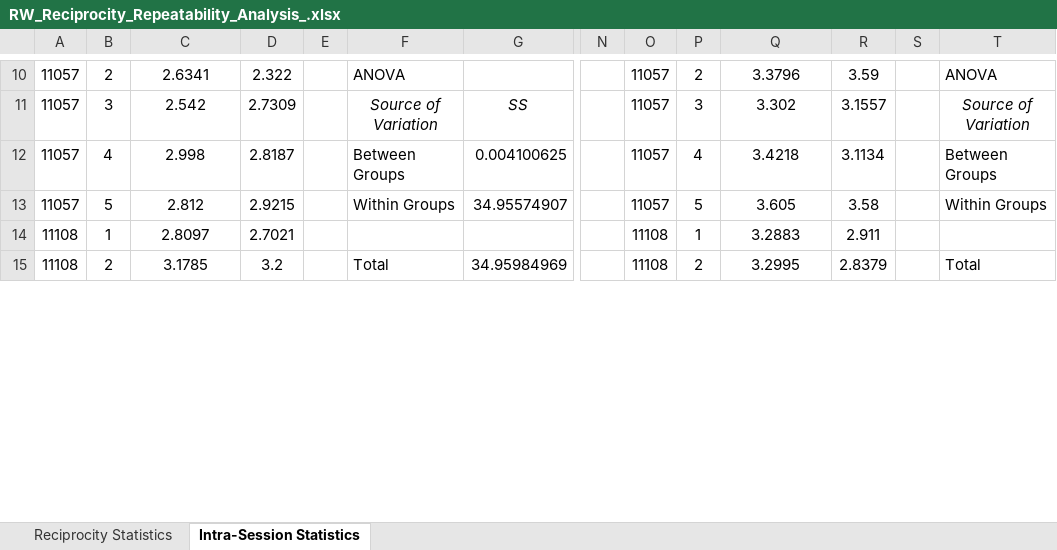
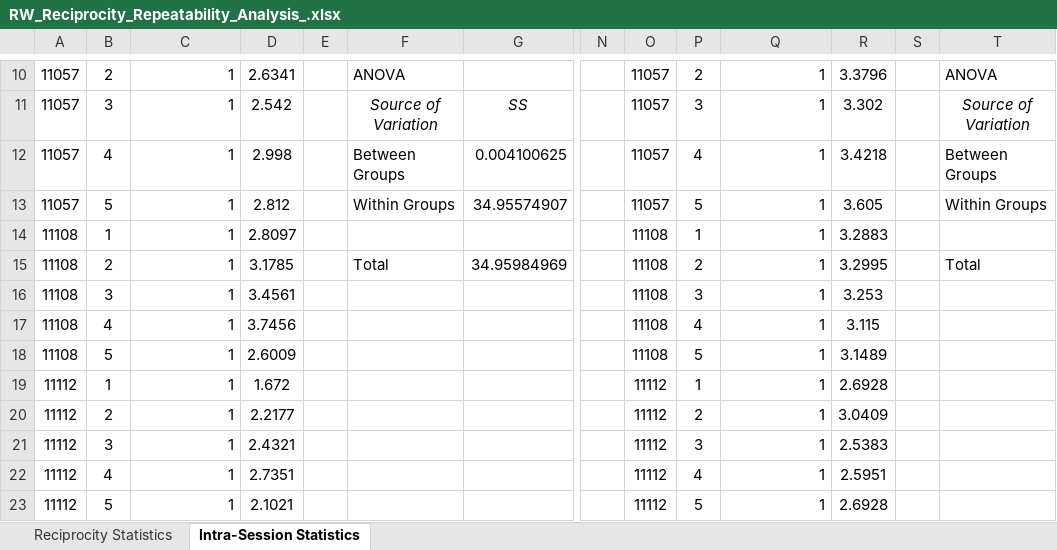
Before and after one commit to DavidBrainard/AdaptiveOpticsAnalysis, an Excel workbook: AOAnova/RW_Reciprocity_Repeatability_Analysis_.xlsx, sheet Intra-Session Statistics, drawn as a sheet; only a part is shown, gaps mark what is left out; values as stored, in another font and other column widths than the file's, no borders; rows hold the shown columns only; the diff covers the shown part only; the diff names each change by its address in the sheet, - before the commit and + after, or states it on an @@ line.

Commit message:
Add intra-session tests (group)

```diff
--- a/AOAnova/RW_Reciprocity_Repeatability_Analysis_.xlsx (sheet Intra-Session Statistics)
+++ b/AOAnova/RW_Reciprocity_Repeatability_Analysis_.xlsx (sheet Intra-Session Statistics)
-C10:C15 alignment: center
+C10:C15 alignment: right
-C10: 2.6341
+C10: 1
-D10: 2.322
+D10: 2.6341
-Q10:Q15 alignment: center
+Q10:Q15 alignment: right
-Q10: 3.3796
+Q10: 1
-R10: 3.59
+R10: 3.3796
-C11: 2.542
+C11: 1
-D11: 2.7309
+D11: 2.542
-Q11: 3.302
+Q11: 1
-R11: 3.1557
+R11: 3.302
-C12: 2.998
+C12: 1
-D12: 2.8187
+D12: 2.998
-Q12: 3.4218
+Q12: 1
-R12: 3.1134
+R12: 3.4218
-C13: 2.812
+C13: 1
-D13: 2.9215
+D13: 2.812
-Q13: 3.605
+Q13: 1
-R13: 3.58
+R13: 3.605
-C14: 2.8097
+C14: 1
-D14: 2.7021
+D14: 2.8097
-Q14: 3.2883
+Q14: 1
-R14: 2.911
+R14: 3.2883
-C15: 3.1785
+C15: 1
-D15: 3.2
+D15: 3.1785
-Q15: 3.2995
+Q15: 1
-R15: 2.8379
+R15: 3.2995
+row 16: 11108 | 3 | 1 | 3.4561 |  |  |  |  | 11108 | 3 | 1 | 3.253
+row 17: 11108 | 4 | 1 | 3.7456 |  |  |  |  | 11108 | 4 | 1 | 3.115
+row 18: 11108 | 5 | 1 | 2.6009 |  |  |  |  | 11108 | 5 | 1 | 3.1489
+row 19: 11112 | 1 | 1 | 1.672 |  |  |  |  | 11112 | 1 | 1 | 2.6928
+row 20: 11112 | 2 | 1 | 2.2177 |  |  |  |  | 11112 | 2 | 1 | 3.0409
+row 21: 11112 | 3 | 1 | 2.4321 |  |  |  |  | 11112 | 3 | 1 | 2.5383
+row 22: 11112 | 4 | 1 | 2.7351 |  |  |  |  | 11112 | 4 | 1 | 2.5951
+row 23: 11112 | 5 | 1 | 2.1021 |  |  |  |  | 11112 | 5 | 1 | 2.6928
```
Also changed, not shown: 12 added rows, 44 edited cells and cell formats elsewhere in this sheet, 2 other files.
